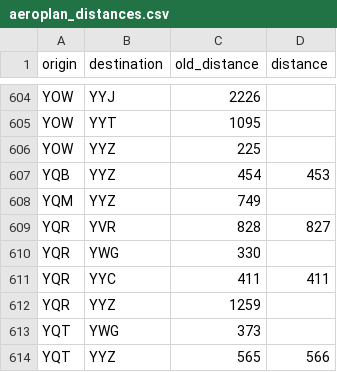
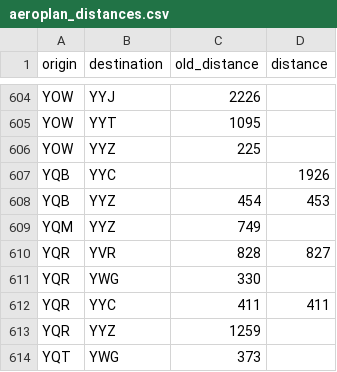
Before and after one commit to cowtool-llc/ac-sqd, a CSV file: src/main/resources/aeroplan_distances.csv, drawn as a sheet; only a part is shown, gaps mark what is left out; the shorter side is filled out with more unchanged rows; the diff names each change by its address in the sheet, - before the commit and + after, or states it on an @@ line.

Commit message:
YYC-YQB is 1926

```diff
--- a/src/main/resources/aeroplan_distances.csv
+++ b/src/main/resources/aeroplan_distances.csv
+row 607: YQB | YYC |  | 1926
```
